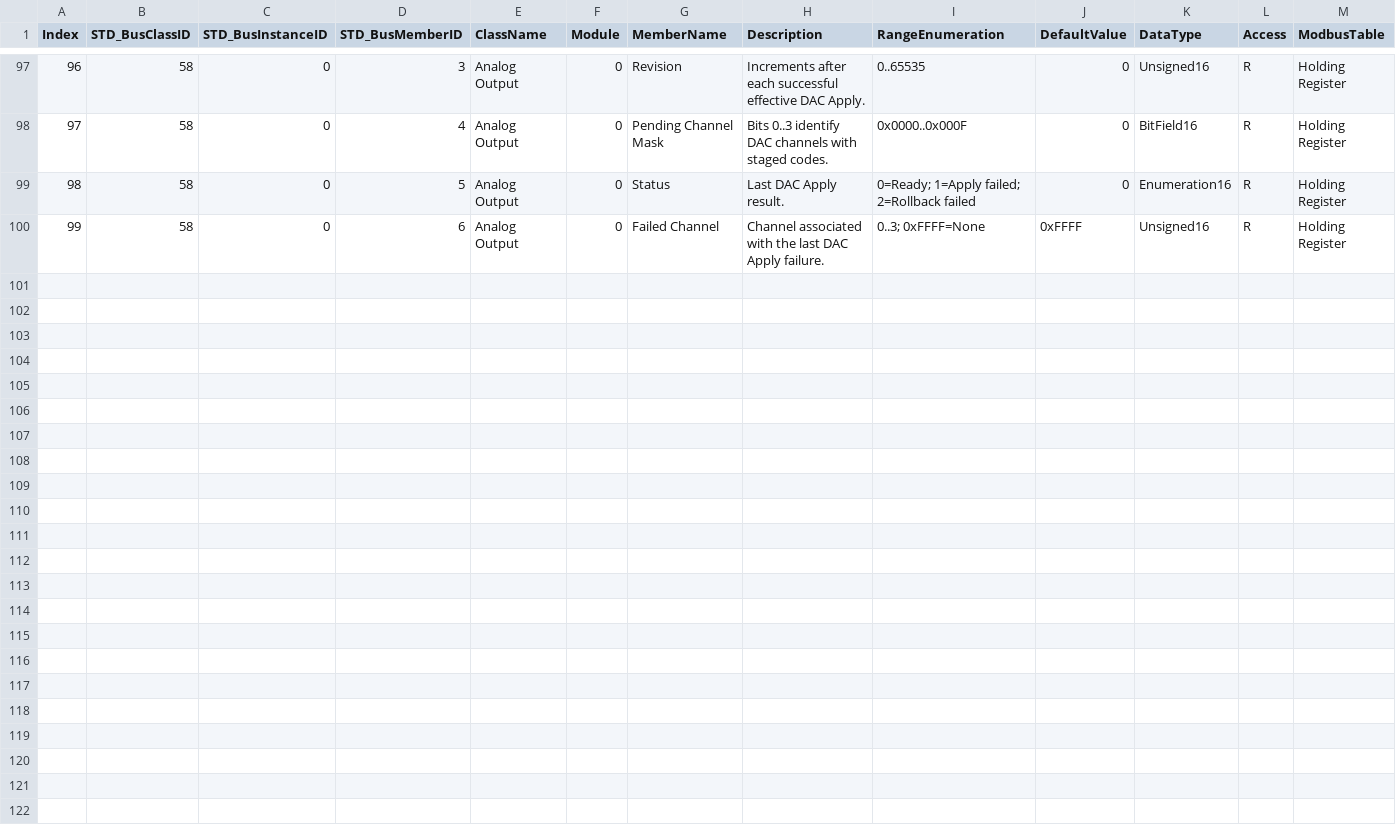
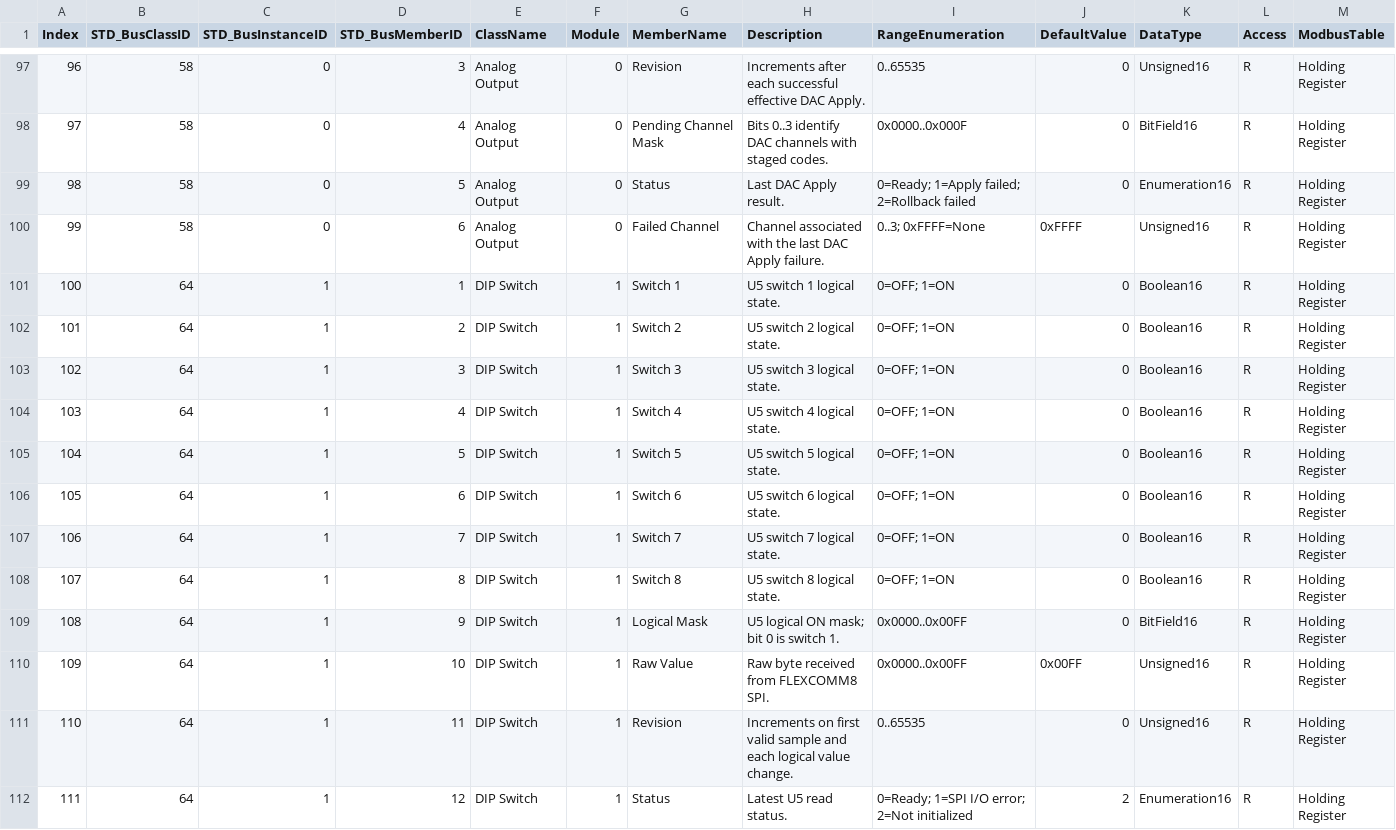
Before and after one commit to ch7lin-cyber/myNXPs16_Prj, a CSV file: _Product/RegisterMap/register_map.csv, drawn as a sheet; only a part is shown, gaps mark what is left out; rows hold the shown columns only; the diff names each change by its address in the sheet, - before the commit and + after, or states it on an @@ line.

Commit message:
feat: read U5 DIP switch over SPI

```diff
--- a/_Product/RegisterMap/register_map.csv
+++ b/_Product/RegisterMap/register_map.csv
+row 101: 100 | 64 | 1 | 1 | DIP Switch | 1 | Switch 1 | U5 switch 1 logical state. | 0=OFF; 1=ON | 0 | Boolean16 | R | Holding Register
+row 102: 101 | 64 | 1 | 2 | DIP Switch | 1 | Switch 2 | U5 switch 2 logical state. | 0=OFF; 1=ON | 0 | Boolean16 | R | Holding Register
+row 103: 102 | 64 | 1 | 3 | DIP Switch | 1 | Switch 3 | U5 switch 3 logical state. | 0=OFF; 1=ON | 0 | Boolean16 | R | Holding Register
+row 104: 103 | 64 | 1 | 4 | DIP Switch | 1 | Switch 4 | U5 switch 4 logical state. | 0=OFF; 1=ON | 0 | Boolean16 | R | Holding Register
+row 105: 104 | 64 | 1 | 5 | DIP Switch | 1 | Switch 5 | U5 switch 5 logical state. | 0=OFF; 1=ON | 0 | Boolean16 | R | Holding Register
+row 106: 105 | 64 | 1 | 6 | DIP Switch | 1 | Switch 6 | U5 switch 6 logical state. | 0=OFF; 1=ON | 0 | Boolean16 | R | Holding Register
+row 107: 106 | 64 | 1 | 7 | DIP Switch | 1 | Switch 7 | U5 switch 7 logical state. | 0=OFF; 1=ON | 0 | Boolean16 | R | Holding Register
+row 108: 107 | 64 | 1 | 8 | DIP Switch | 1 | Switch 8 | U5 switch 8 logical state. | 0=OFF; 1=ON | 0 | Boolean16 | R | Holding Register
+row 109: 108 | 64 | 1 | 9 | DIP Switch | 1 | Logical Mask | U5 logical ON mask; bit 0 is switch 1. | 0x0000..0x00FF | 0 | BitField16 | R | Holding Register
+row 110: 109 | 64 | 1 | 10 | DIP Switch | 1 | Raw Value | Raw byte received from FLEXCOMM8 SPI. | 0x0000..0x00FF | 0x00FF | Unsigned16 | R | Holding Register
+row 111: 110 | 64 | 1 | 11 | DIP Switch | 1 | Revision | Increments on first valid sample and each logical value change. | 0..65535 | 0 | Unsigned16 | R | Holding Register
+row 112: 111 | 64 | 1 | 12 | DIP Switch | 1 | Status | Latest U5 read status. | 0=Ready; 1=SPI I/O error; 2=Not initialized | 2 | Enumeration16 | R | Holding Register
```
Also changed, not shown: 11 other files.
